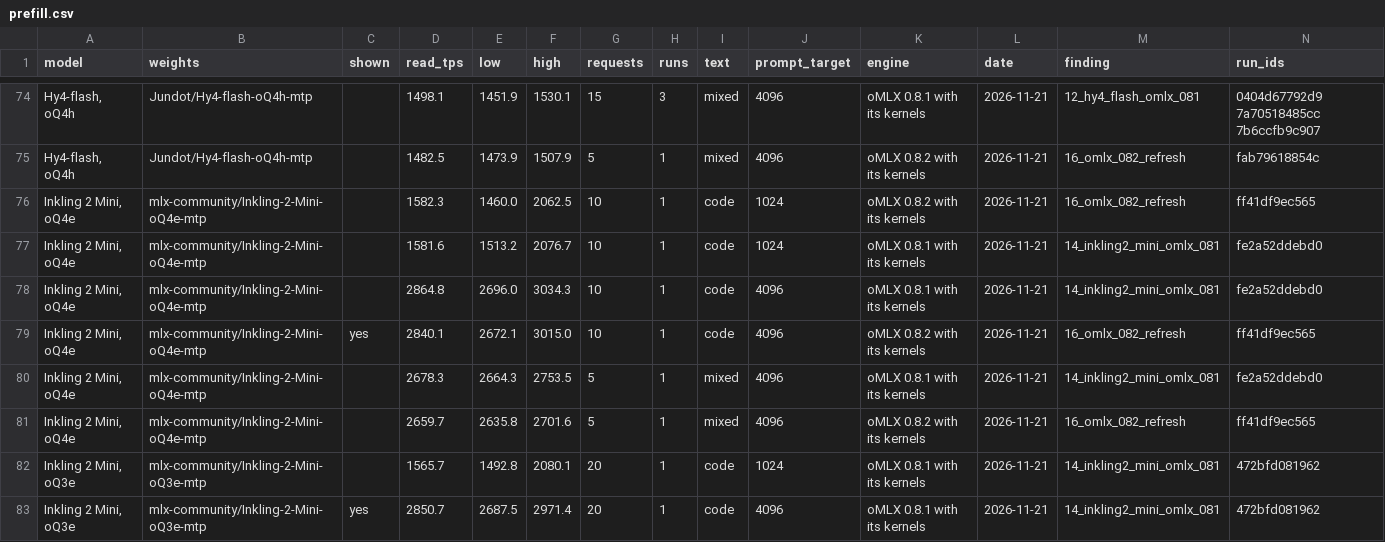
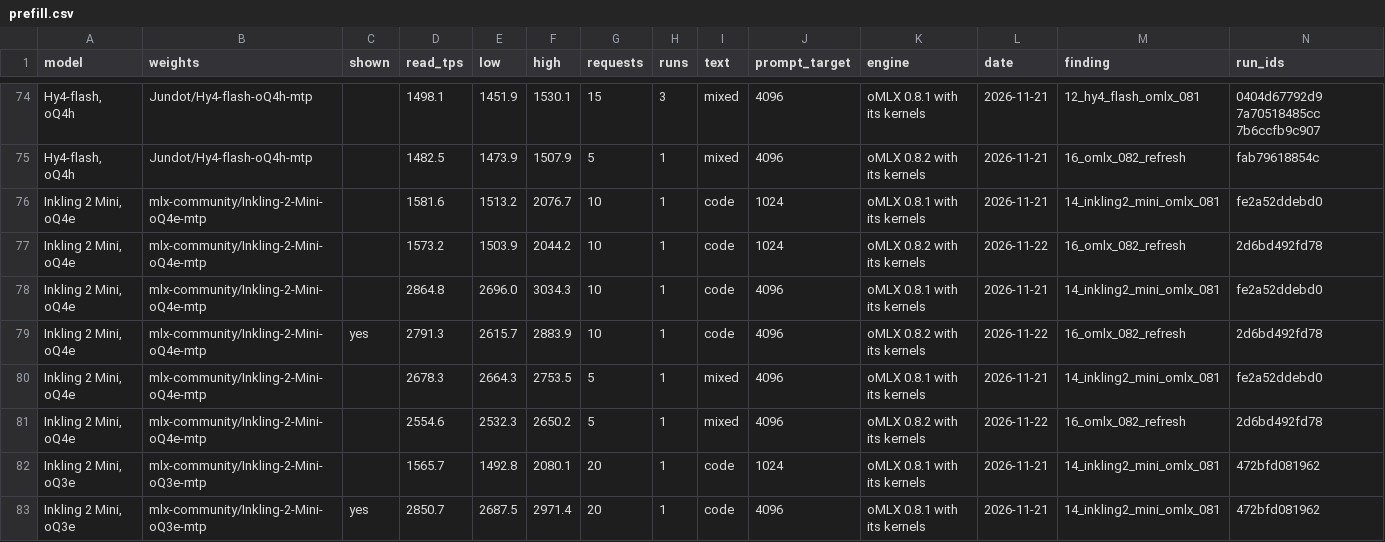
Before and after one commit to LazyLocalLLM/m5-ultra-512-benchmarks, a CSV file: benchmark_summary/prefill.csv, drawn as a sheet; only a part is shown, gaps mark what is left out; removed rows and columns are numbered as before the commit, all else as after; the diff names each change by its address in the sheet, - before the commit and + after, or states it on an @@ line.

```diff
--- a/benchmark_summary/prefill.csv
+++ b/benchmark_summary/prefill.csv
-row 76: Inkling 2 Mini, oQ4e | mlx-community/Inkling-2-Mini-oQ4e-mtp |  | 1582.3 | 1460.0 | 2062.5 | 10 | 1 | code | 1024 | oMLX 0.8.2 with its kernels | 2026-11-21 | 16_omlx_082_refresh | ff41df9ec565
+row 77: Inkling 2 Mini, oQ4e | mlx-community/Inkling-2-Mini-oQ4e-mtp |  | 1573.2 | 1503.9 | 2044.2 | 10 | 1 | code | 1024 | oMLX 0.8.2 with its kernels | 2026-11-22 | 16_omlx_082_refresh | 2d6bd492fd78
-D79 (read_tps): 2840.1
+D79 (read_tps): 2791.3
-E79 (low): 2672.1
+E79 (low): 2615.7
-F79 (high): 3015.0
+F79 (high): 2883.9
-L79 (date): 2026-11-21
+L79 (date): 2026-11-22
-N79 (run_ids): ff41df9ec565
+N79 (run_ids): 2d6bd492fd78
-D81 (read_tps): 2659.7
+D81 (read_tps): 2554.6
-E81 (low): 2635.8
+E81 (low): 2532.3
-F81 (high): 2701.6
+F81 (high): 2650.2
-L81 (date): 2026-11-21
+L81 (date): 2026-11-22
-N81 (run_ids): ff41df9ec565
+N81 (run_ids): 2d6bd492fd78
```
Also changed, not shown: benchmark_summary/summary.csv, findings/16_omlx_082_refresh/runs.csv, 7 other files.
